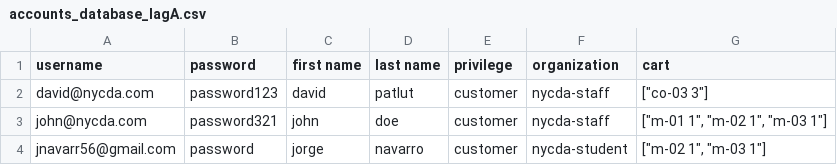
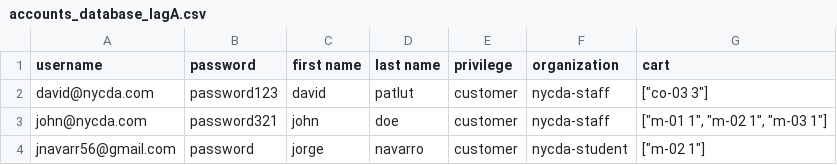
Before and after one commit to Jnavarr56/backend-bakery, a CSV file: accounts_database_lagA.csv, drawn as a sheet.

```diff
--- a/accounts_database_lagA.csv
+++ b/accounts_database_lagA.csv
@@ -3,2 +3,2 @@ david@nycda.com,password123,david,patlut,customer,nycda-staff,"[""co-03 3""]"
 john@nycda.com,password321,john,doe,customer,nycda-staff,"[""m-01 1"", ""m-02 1"", ""m-03 1""]"
-jnavarr56@gmail.com,password,jorge,navarro,customer,nycda-student,"[""m-02 1"", ""m-03 1""]"
+jnavarr56@gmail.com,password,jorge,navarro,customer,nycda-student,"[""m-02 1""]"
```
Also changed, not shown: 8 other files.
